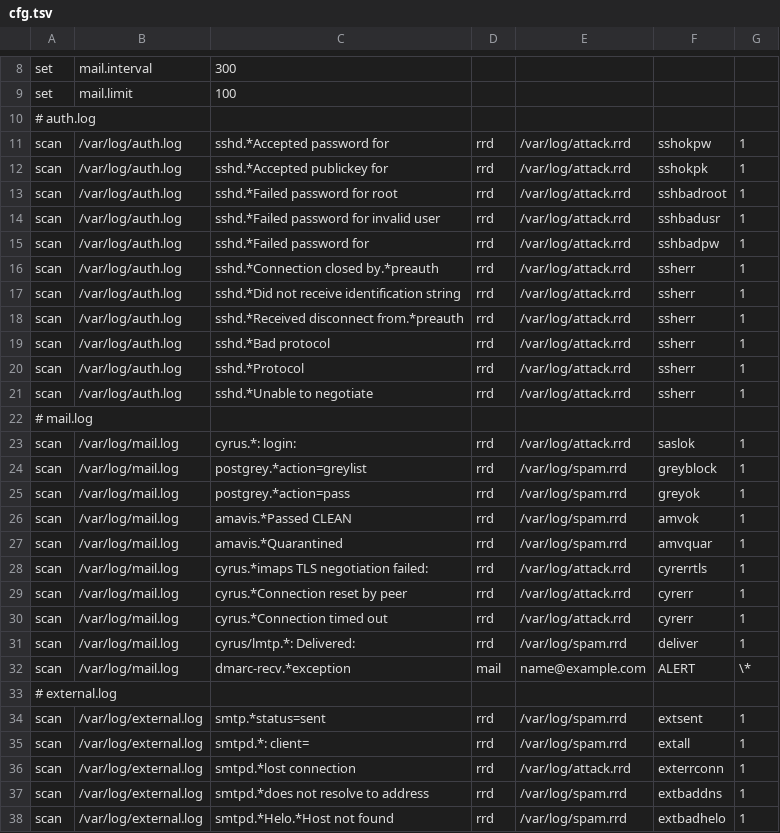
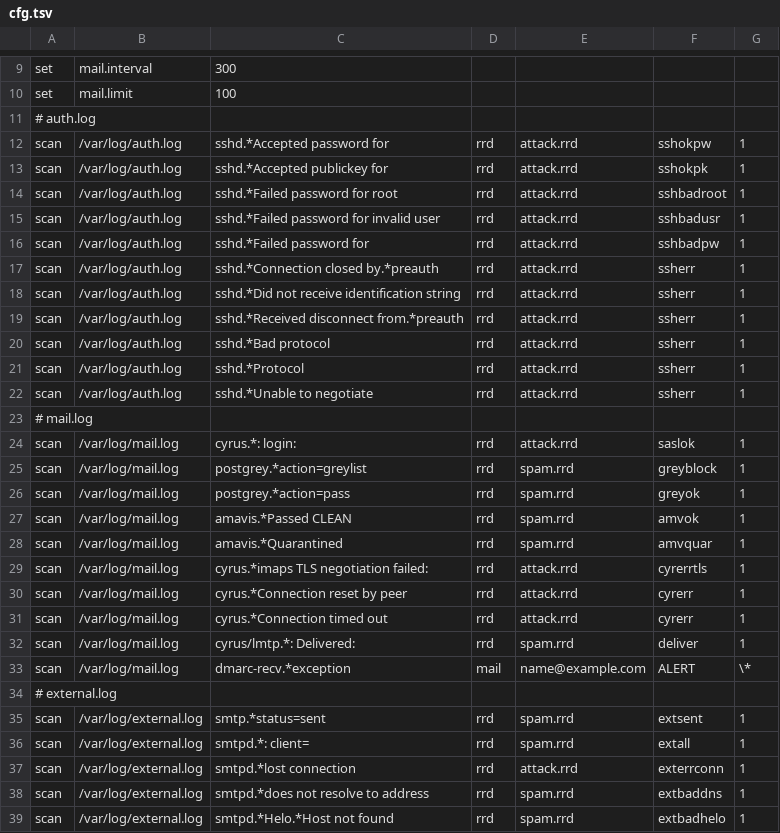
Before and after one commit to zezax/one, a TSV file: quol/flume/cfg.tsv, drawn as a sheet; only a part is shown, gaps mark what is left out; the diff covers the shown part only.

```diff
--- a/quol/flume/cfg.tsv
+++ b/quol/flume/cfg.tsv
@@ -10,29 +11,29 @@ set	mail.limit	100
 # auth.log
-scan	/var/log/auth.log	sshd.*Accepted password for	rrd	/var/log/attack.rrd	sshokpw	1
-scan	/var/log/auth.log	sshd.*Accepted publickey for	rrd	/var/log/attack.rrd	sshokpk	1
-scan	/var/log/auth.log	sshd.*Failed password for root	rrd	/var/log/attack.rrd	sshbadroot	1
-scan	/var/log/auth.log	sshd.*Failed password for invalid user	rrd	/var/log/attack.rrd	sshbadusr	1
-scan	/var/log/auth.log	sshd.*Failed password for	rrd	/var/log/attack.rrd	sshbadpw	1
-scan	/var/log/auth.log	sshd.*Connection closed by.*preauth	rrd	/var/log/attack.rrd	ssherr	1
-scan	/var/log/auth.log	sshd.*Did not receive identification string	rrd	/var/log/attack.rrd	ssherr	1
-scan	/var/log/auth.log	sshd.*Received disconnect from.*preauth	rrd	/var/log/attack.rrd	ssherr	1
-scan	/var/log/auth.log	sshd.*Bad protocol	rrd	/var/log/attack.rrd	ssherr	1
-scan	/var/log/auth.log	sshd.*Protocol	rrd	/var/log/attack.rrd	ssherr	1
-scan	/var/log/auth.log	sshd.*Unable to negotiate	rrd	/var/log/attack.rrd	ssherr	1
+scan	/var/log/auth.log	sshd.*Accepted password for	rrd	attack.rrd	sshokpw	1
+scan	/var/log/auth.log	sshd.*Accepted publickey for	rrd	attack.rrd	sshokpk	1
+scan	/var/log/auth.log	sshd.*Failed password for root	rrd	attack.rrd	sshbadroot	1
+scan	/var/log/auth.log	sshd.*Failed password for invalid user	rrd	attack.rrd	sshbadusr	1
+scan	/var/log/auth.log	sshd.*Failed password for	rrd	attack.rrd	sshbadpw	1
+scan	/var/log/auth.log	sshd.*Connection closed by.*preauth	rrd	attack.rrd	ssherr	1
+scan	/var/log/auth.log	sshd.*Did not receive identification string	rrd	attack.rrd	ssherr	1
+scan	/var/log/auth.log	sshd.*Received disconnect from.*preauth	rrd	attack.rrd	ssherr	1
+scan	/var/log/auth.log	sshd.*Bad protocol	rrd	attack.rrd	ssherr	1
+scan	/var/log/auth.log	sshd.*Protocol	rrd	attack.rrd	ssherr	1
+scan	/var/log/auth.log	sshd.*Unable to negotiate	rrd	attack.rrd	ssherr	1
 # mail.log
-scan	/var/log/mail.log	cyrus.*: login:	rrd	/var/log/attack.rrd	saslok	1
-scan	/var/log/mail.log	postgrey.*action=greylist	rrd	/var/log/spam.rrd	greyblock	1
-scan	/var/log/mail.log	postgrey.*action=pass	rrd	/var/log/spam.rrd	greyok	1
-scan	/var/log/mail.log	amavis.*Passed CLEAN	rrd	/var/log/spam.rrd	amvok	1
-scan	/var/log/mail.log	amavis.*Quarantined	rrd	/var/log/spam.rrd	amvquar	1
-scan	/var/log/mail.log	cyrus.*imaps TLS negotiation failed:	rrd	/var/log/attack.rrd	cyrerrtls	1
-scan	/var/log/mail.log	cyrus.*Connection reset by peer	rrd	/var/log/attack.rrd	cyrerr	1
-scan	/var/log/mail.log	cyrus.*Connection timed out	rrd	/var/log/attack.rrd	cyrerr	1
-scan	/var/log/mail.log	cyrus/lmtp.*: Delivered:	rrd	/var/log/spam.rrd	deliver	1
+scan	/var/log/mail.log	cyrus.*: login:	rrd	attack.rrd	saslok	1
+scan	/var/log/mail.log	postgrey.*action=greylist	rrd	spam.rrd	greyblock	1
+scan	/var/log/mail.log	postgrey.*action=pass	rrd	spam.rrd	greyok	1
+scan	/var/log/mail.log	amavis.*Passed CLEAN	rrd	spam.rrd	amvok	1
+scan	/var/log/mail.log	amavis.*Quarantined	rrd	spam.rrd	amvquar	1
+scan	/var/log/mail.log	cyrus.*imaps TLS negotiation failed:	rrd	attack.rrd	cyrerrtls	1
+scan	/var/log/mail.log	cyrus.*Connection reset by peer	rrd	attack.rrd	cyrerr	1
+scan	/var/log/mail.log	cyrus.*Connection timed out	rrd	attack.rrd	cyrerr	1
+scan	/var/log/mail.log	cyrus/lmtp.*: Delivered:	rrd	spam.rrd	deliver	1
 scan	/var/log/mail.log	dmarc-recv.*exception	mail	name@example.com	ALERT	\*
 # external.log
-scan	/var/log/external.log	smtp.*status=sent	rrd	/var/log/spam.rrd	extsent	1
-scan	/var/log/external.log	smtpd.*: client=	rrd	/var/log/spam.rrd	extall	1
-scan	/var/log/external.log	smtpd.*lost connection	rrd	/var/log/attack.rrd	exterrconn	1
-scan	/var/log/external.log	smtpd.*does not resolve to address	rrd	/var/log/spam.rrd	extbaddns	1
-scan	/var/log/external.log	smtpd.*Helo.*Host not found	rrd	/var/log/spam.rrd	extbadhelo	1
+scan	/var/log/external.log	smtp.*status=sent	rrd	spam.rrd	extsent	1
+scan	/var/log/external.log	smtpd.*: client=	rrd	spam.rrd	extall	1
+scan	/var/log/external.log	smtpd.*lost connection	rrd	attack.rrd	exterrconn	1
+scan	/var/log/external.log	smtpd.*does not resolve to address	rrd	spam.rrd	extbaddns	1
+scan	/var/log/external.log	smtpd.*Helo.*Host not found	rrd	spam.rrd	extbadhelo	1
```
Also changed, not shown: 1 added row and 20 edited cells elsewhere in this file, quol/flume/example.tsv, 4 other files.
